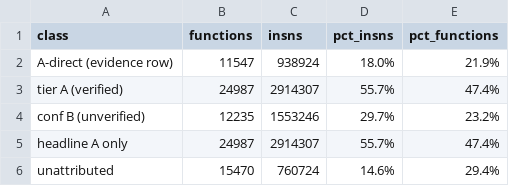
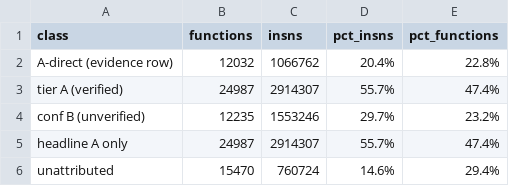
Before and after one commit to Twelve-eight/MHGU, a TSV file: docs/analysis/code/inventory/coverage-report.tsv, drawn as a sheet.

Commit message:
Add a structural-fingerprint channel, scored before it was trusted: movw #0x1428 (the monster act-object field) with >=2 accesses plus a callee in the monster motion-API set labels 485 functions that had no direct evidence. The rule is narrow on purpose. Against A-direct rows those motion APIs are called by 0% of player-pl, otomo-ot and ui functions, 0.2% of physics-math and 4.4% of monster-em, while 62% of the 0x1428 carriers call one; a hand check of ten carriers found the act-object shape in eight and a motion call in five, and recall is only ~11.8% of monster-em. A second candidate (0xb5f5) was dropped because no labelled carrier proved it and it would have added 253 rows on the same guard alone. A-direct 18.0% -> 20.4%, with the function-level hook bucket now 16.3%

```diff
--- a/docs/analysis/code/inventory/coverage-report.tsv
+++ b/docs/analysis/code/inventory/coverage-report.tsv
@@ -1,3 +1,3 @@
 class	functions	insns	pct_insns	pct_functions
-A-direct (evidence row)	11547	938924	18.0%	21.9%
+A-direct (evidence row)	12032	1066762	20.4%	22.8%
 tier A (verified)	24987	2914307	55.7%	47.4%
```
Also changed, not shown: 3 other files.
